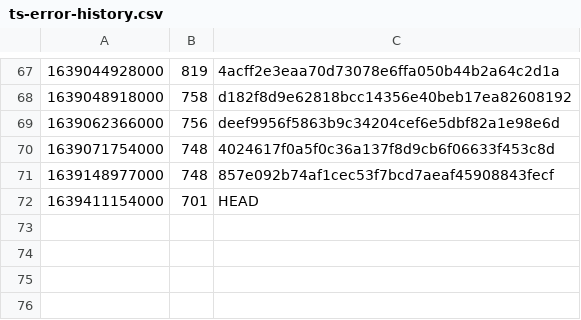
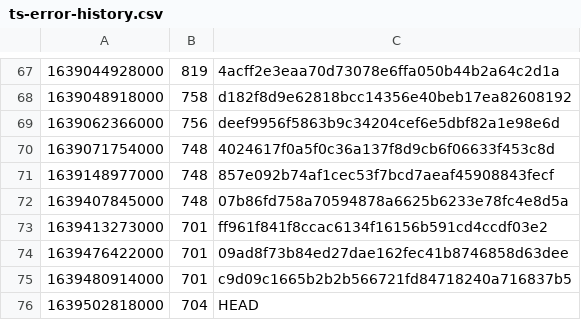
Before and after one commit to guardian/support-frontend, a CSV file: support-frontend/ts-error-history.csv, drawn as a sheet; only a part is shown, gaps mark what is left out.

```diff
--- a/support-frontend/ts-error-history.csv
+++ b/support-frontend/ts-error-history.csv
@@ -71,2 +71,6 @@
 1639148977000,748,857e092b74af1cec53f7bcd7aeaf45908843fecf
-1639411154000,701,HEAD
+1639407845000,748,07b86fd758a70594878a6625b6233e78fc4e8d5a
+1639413273000,701,ff961f841f8ccac6134f16156b591cd4ccdf03e2
+1639476422000,701,09ad8f73b84ed27dae162fec41b8746858d63dee
+1639480914000,701,c9d09c1665b2b2b566721fd84718240a716837b5
+1639502818000,704,HEAD
```
Also changed, not shown: 2 other files.
